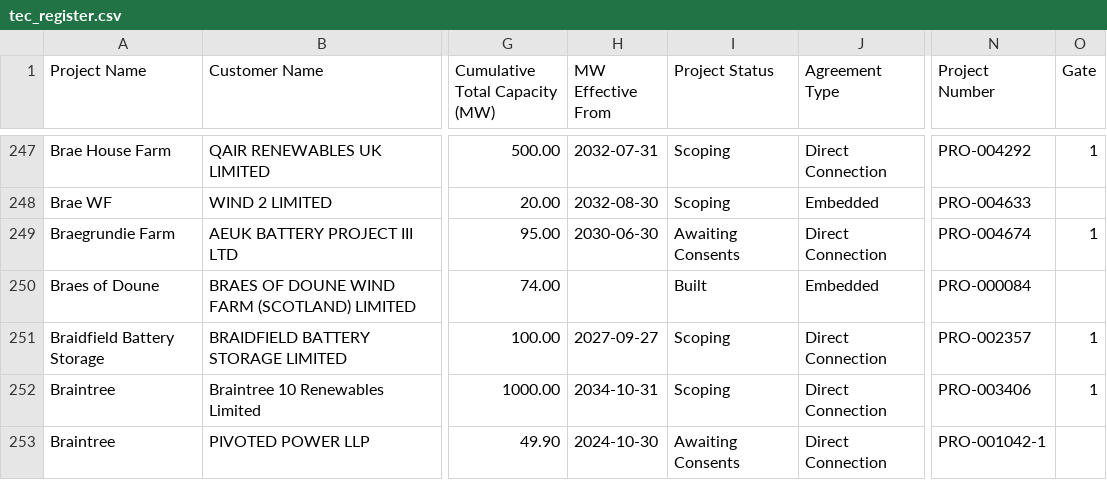
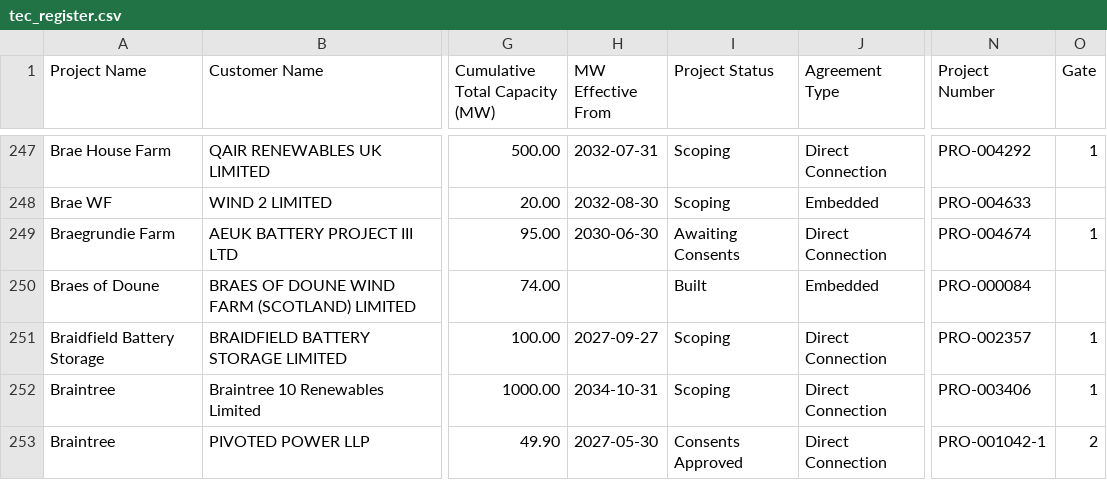
Before and after one commit to sanmoyo/elec_mvp, a CSV file: data/tec_register.csv, drawn as a sheet; only a part is shown, gaps mark what is left out; the diff covers the shown part only; the diff names each change by its address in the sheet, - before the commit and + after, or states it on an @@ line.

```diff
--- a/data/tec_register.csv
+++ b/data/tec_register.csv
-H253 (MW Effective From): 2024-10-30
+H253 (MW Effective From): 2027-05-30
-I253 (Project Status): Awaiting Consents
+I253 (Project Status): Consents Approved
-O253 (Gate): (empty)
+O253 (Gate): 2
```
Also changed, not shown: 1 added row and 45 edited cells elsewhere in this file.
